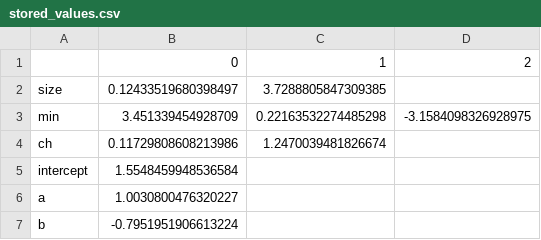
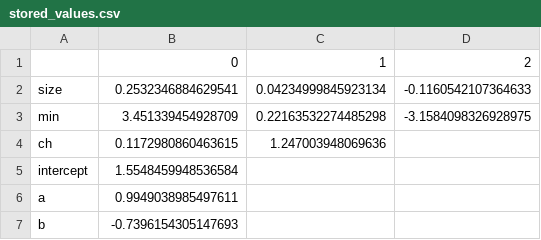
Before and after one commit to NK221088/Pupillometry_study, a CSV file: NPi/Weinan_and_Frederik/stored_values.csv, drawn as a sheet.

```diff
--- a/NPi/Weinan_and_Frederik/stored_values.csv
+++ b/NPi/Weinan_and_Frederik/stored_values.csv
@@ -1,7 +1,7 @@
 ,0,1,2
-size,0.12433519680398497,3.7288805847309385,
+size,0.2532346884629541,0.04234999845923134,-0.1160542107364633
 min,3.451339454928709,0.22163532274485298,-3.1584098326928975
-ch,0.11729808608213986,1.2470039481826674,
+ch,0.1172980860463615,1.247003948069636,
 intercept,1.5548459948536584,,
-a,1.0030800476320227,,
-b,-0.7951951906613224,,
+a,0.9949038985497611,,
+b,-0.7396154305147693,,
```
Also changed, not shown: NPi/Weinan_and_Frederik/predictions_minmaxch.csv, 31 other files.
